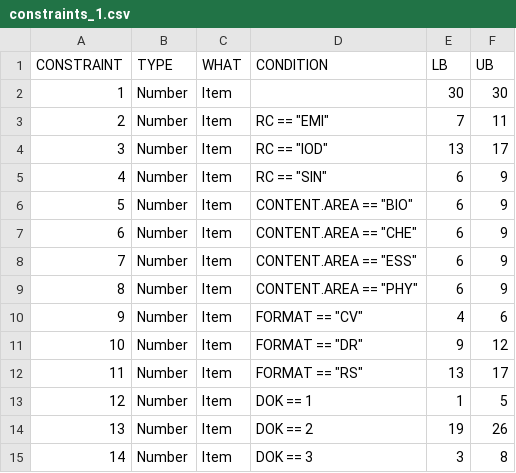
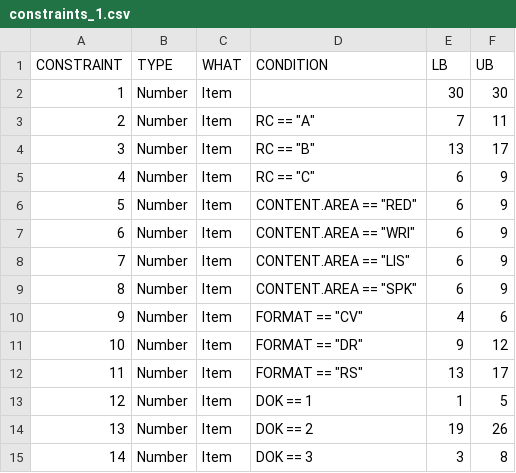
Before and after one commit to choi-phd/TestDesign, a CSV file: data-raw/constraints_1.csv, drawn as a sheet; the diff names each change by its address in the sheet, - before the commit and + after, or states it on an @@ line.

```diff
--- a/data-raw/constraints_1.csv
+++ b/data-raw/constraints_1.csv
-D3 (CONDITION): RC == "EMI"
+D3 (CONDITION): RC == "A"
-D4 (CONDITION): RC == "IOD"
+D4 (CONDITION): RC == "B"
-D5 (CONDITION): RC == "SIN"
+D5 (CONDITION): RC == "C"
-D6 (CONDITION): CONTENT.AREA == "BIO"
+D6 (CONDITION): CONTENT.AREA == "RED"
-D7 (CONDITION): CONTENT.AREA == "CHE"
+D7 (CONDITION): CONTENT.AREA == "WRI"
-D8 (CONDITION): CONTENT.AREA == "ESS"
+D8 (CONDITION): CONTENT.AREA == "LIS"
-D9 (CONDITION): CONTENT.AREA == "PHY"
+D9 (CONDITION): CONTENT.AREA == "SPK"
```
Also changed, not shown: data-raw/attrib_Pool_B.csv, data-raw/attrib_Pool_C.csv, 32 other files.
